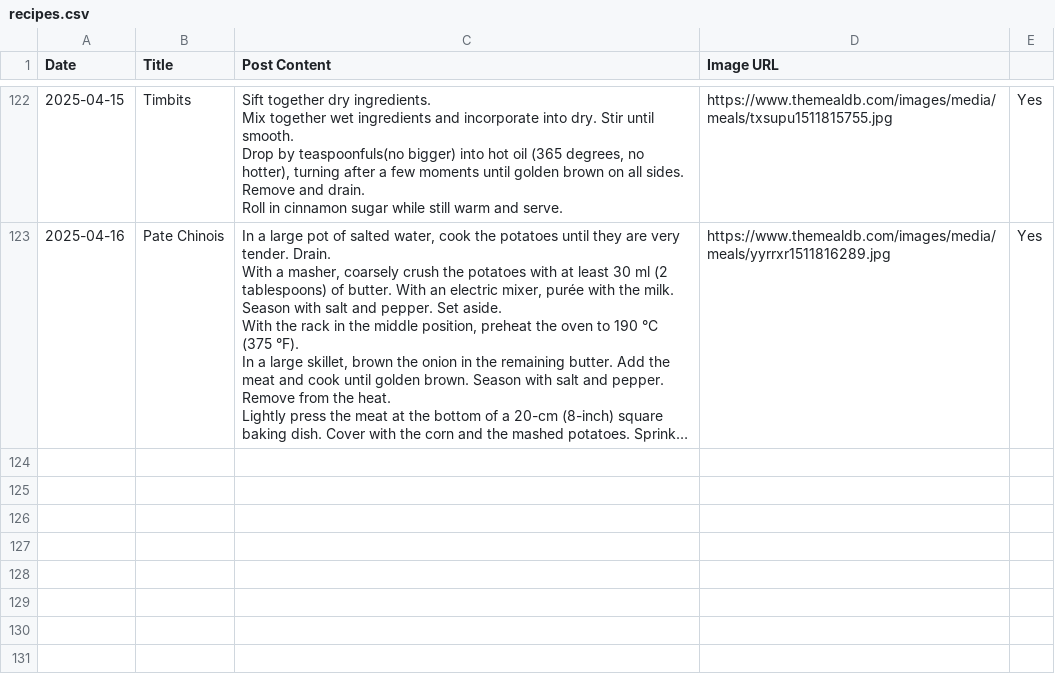
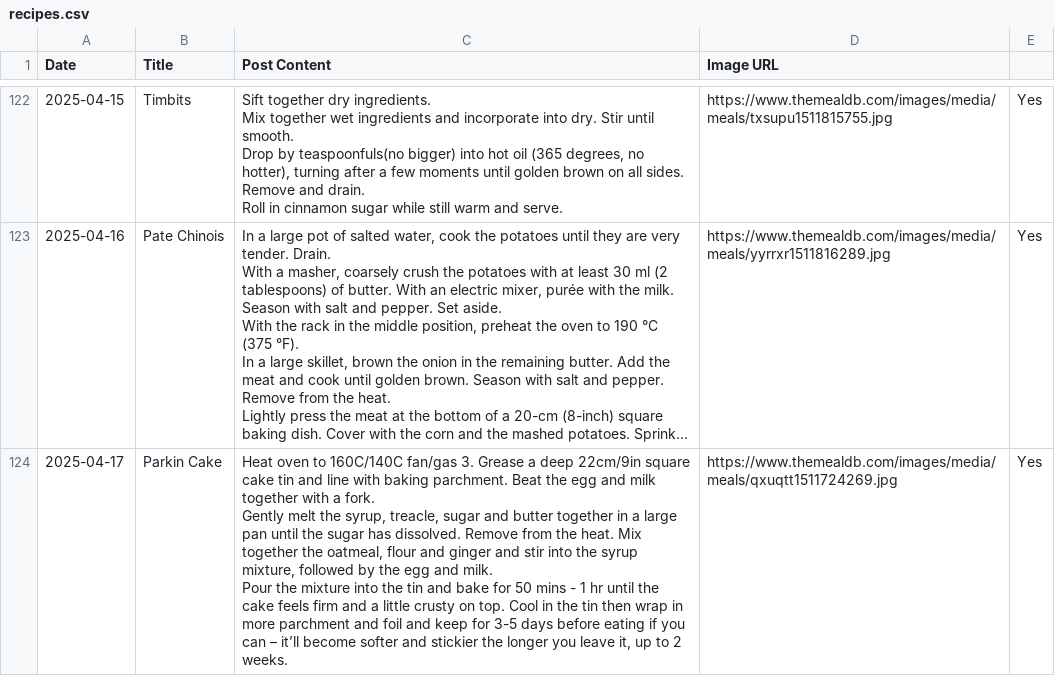
Before and after one commit to ImmutableType/X_IT_BTCETH_BOT, a CSV file: recipes.csv, drawn as a sheet; only a part is shown, gaps mark what is left out; long unchanged cells end in …; ↵ is a line break in a cell; the diff names each change by its address in the sheet, - before the commit and + after, or states it on an @@ line.

```diff
--- a/recipes.csv
+++ b/recipes.csv
+row 124: 2025-04-17 | Parkin Cake | Heat oven to 160C/140C fan/gas 3. Grease a deep 22cm/9in square cake tin and line with baking parchment. Beat the egg and milk together with a fork. ↵ Gently melt the syrup, treacle, sugar and butter together in a large pan until the sugar has dissolved. Remove from the heat. Mix together the oatmeal, flour and ginger and stir into the syrup mixture, followed by the egg and milk. ↵ Pour the mixture into the tin and bake for 50 mins - 1 hr until the cake feels firm and a little crusty on top. Cool in the tin then wrap in more parchment and foil and keep for 3-5 days before eating if you can – it’ll become softer and stickier the longer you leave it, up to 2 weeks. | https://www.themealdb.com/images/media/meals/qxuqtt1511724269.jpg | Yes
```
